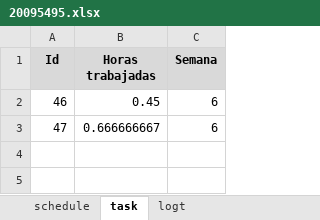
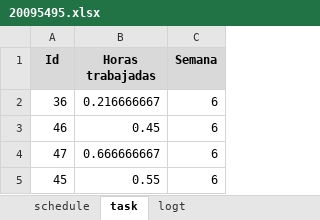
Before and after one commit to jw92/PPR, an Excel workbook: tspi/ciclo-3/20095495.xlsx, sheet task, drawn as a sheet; values as stored, in another font and other column widths than the file's, no borders; the diff names each change by its address in the sheet, - before the commit and + after, or states it on an @@ line.

Commit message:
Arreglando mi task y log
Poniendo las tareas en el ciclo que realmente se hicieron.

```diff
--- a/tspi/ciclo-3/20095495.xlsx (sheet task)
+++ b/tspi/ciclo-3/20095495.xlsx (sheet task)
+row 2: 36 | 0.216666667 | 6
+row 5: 45 | 0.55 | 6
```
Also changed, not shown: sheet logt, formulas that keep their value, tspi/ciclo-2/20095495.xlsx.
